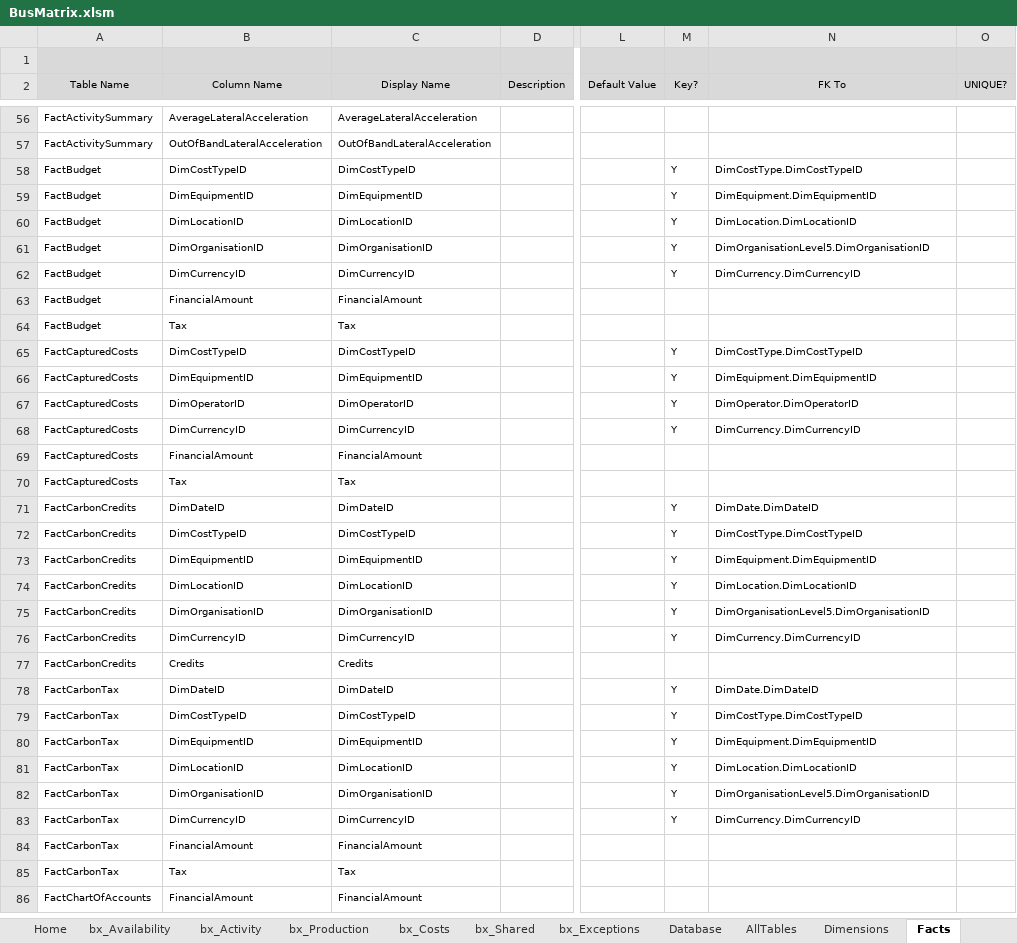
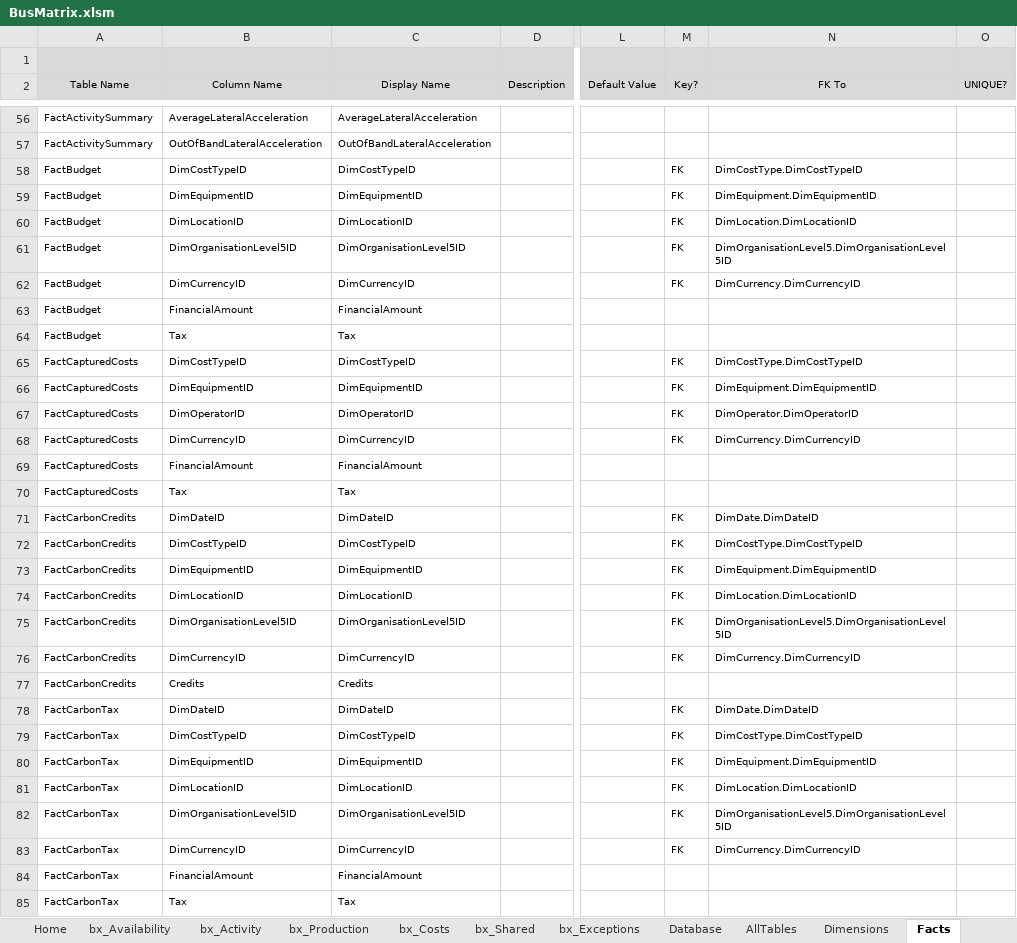
Before and after one commit to AphelionSoftware/DataLoadFrameworks, an Excel workbook: BusMatrixToDBSchema/BusMatrix.xlsm, sheet Facts, drawn as a sheet; only a part is shown, gaps mark what is left out; the shorter side is filled out with more unchanged rows; values as stored, in another font and other column widths than the file's, no borders; the diff covers the shown part only; the diff names each change by its address in the sheet, - before the commit and + after, or states it on an @@ line.

Commit message:
BusMatrixToDBSchema - Corrected issue preventing FK DDL from generating.
I hard coded the schema name for now. This will need to be revisited If we move Dimensions out of "Shared"

```diff
--- a/BusMatrixToDBSchema/BusMatrix.xlsm (sheet Facts)
+++ b/BusMatrixToDBSchema/BusMatrix.xlsm (sheet Facts)
-M58:M62 (Key?): Y
+M58:M62 (Key?): FK
-B61 (Column Name): DimOrganisationID
+B61 (Column Name): DimOrganisationLevel5ID
-C61 (Display Name): DimOrganisationID
+C61 (Display Name): DimOrganisationLevel5ID
-N61 (FK To): DimOrganisationLevel5.DimOrganisationID
+N61 (FK To): DimOrganisationLevel5.DimOrganisationLevel5ID
-M65:M68 (Key?): Y
+M65:M68 (Key?): FK
-M71:M76 (Key?): Y
+M71:M76 (Key?): FK
-B75 (Column Name): DimOrganisationID
+B75 (Column Name): DimOrganisationLevel5ID
-C75 (Display Name): DimOrganisationID
+C75 (Display Name): DimOrganisationLevel5ID
-N75 (FK To): DimOrganisationLevel5.DimOrganisationID
+N75 (FK To): DimOrganisationLevel5.DimOrganisationLevel5ID
-M78:M83 (Key?): Y
+M78:M83 (Key?): FK
-B82 (Column Name): DimOrganisationID
+B82 (Column Name): DimOrganisationLevel5ID
-C82 (Display Name): DimOrganisationID
+C82 (Display Name): DimOrganisationLevel5ID
-N82 (FK To): DimOrganisationLevel5.DimOrganisationID
+N82 (FK To): DimOrganisationLevel5.DimOrganisationLevel5ID
```
Also changed, not shown: 260 edited cells elsewhere in this sheet, charts or pictures, 1 other file.
